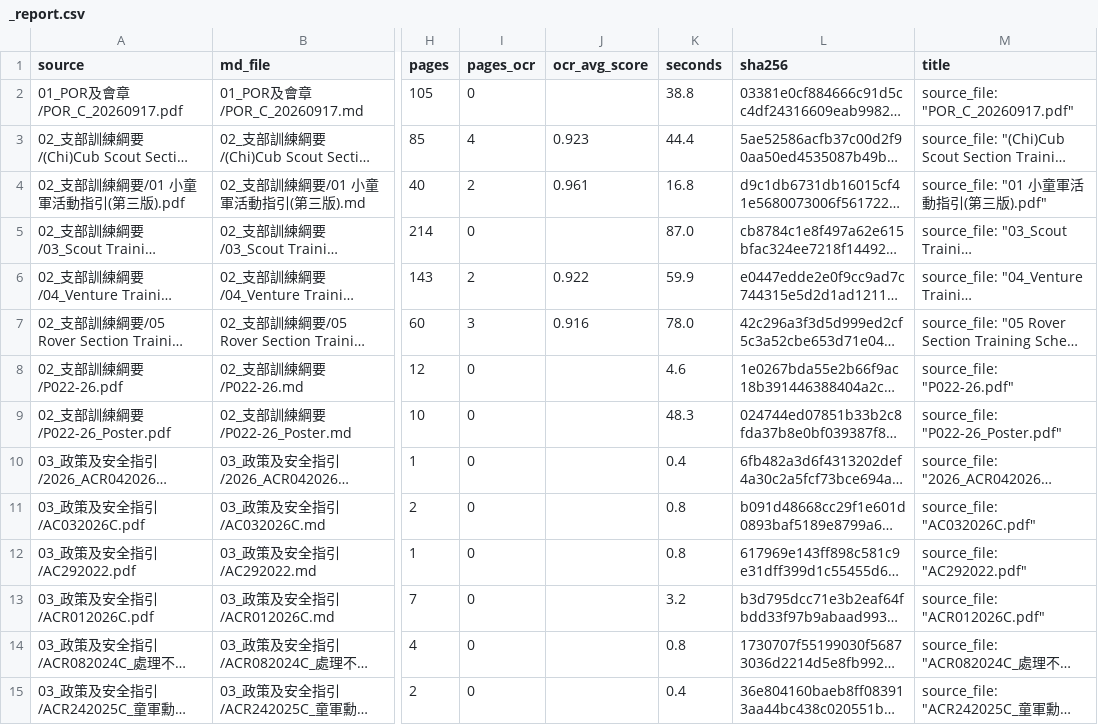
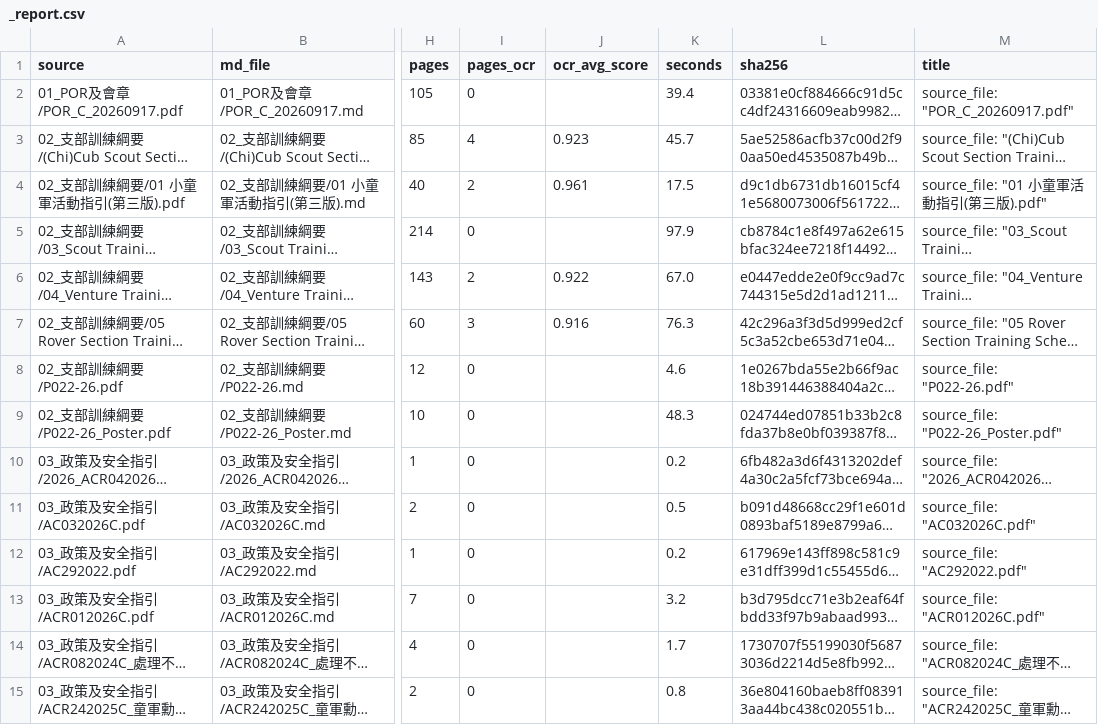
Before and after one commit to playerkousas-rgb/MD, a CSV file: knowledge/_report.csv, drawn as a sheet; only a part is shown, gaps mark what is left out; long unchanged cells end in …; the diff covers the shown part only; the diff names each change by its address in the sheet, - before the commit and + after, or states it on an @@ line.

```diff
--- a/knowledge/_report.csv
+++ b/knowledge/_report.csv
-K2 (seconds): 38.8
+K2 (seconds): 39.4
-K3 (seconds): 44.4
+K3 (seconds): 45.7
-K4 (seconds): 16.8
+K4 (seconds): 17.5
-K5 (seconds): 87.0
+K5 (seconds): 97.9
-K6 (seconds): 59.9
+K6 (seconds): 67.0
-K7 (seconds): 78.0
+K7 (seconds): 76.3
-K10 (seconds): 0.4
+K10 (seconds): 0.2
-K11 (seconds): 0.8
+K11 (seconds): 0.5
-K12 (seconds): 0.8
+K12 (seconds): 0.2
-K14 (seconds): 0.8
+K14 (seconds): 1.7
-K15 (seconds): 0.4
+K15 (seconds): 0.8
```
Also changed, not shown: 48 edited cells elsewhere in this file, 11 other files.
